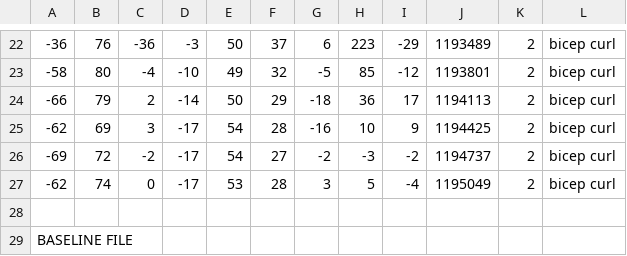
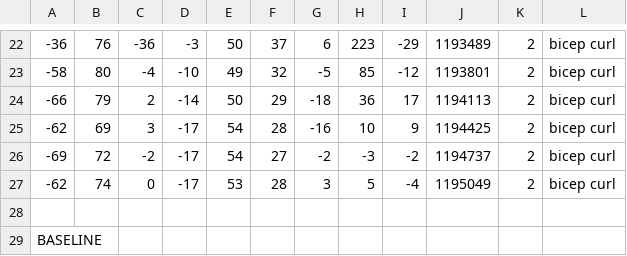
Before and after one commit to ECLAIR-Robotics/fitness-tracker, a CSV file: IMU_data/data1.csv, drawn as a sheet; only a part is shown, gaps mark what is left out.

```diff
--- a/IMU_data/data1.csv
+++ b/IMU_data/data1.csv
@@ -28,2 +28,2 @@
 
-BASELINE FILE
+BASELINE
```
Also changed, not shown: 2 other files.
